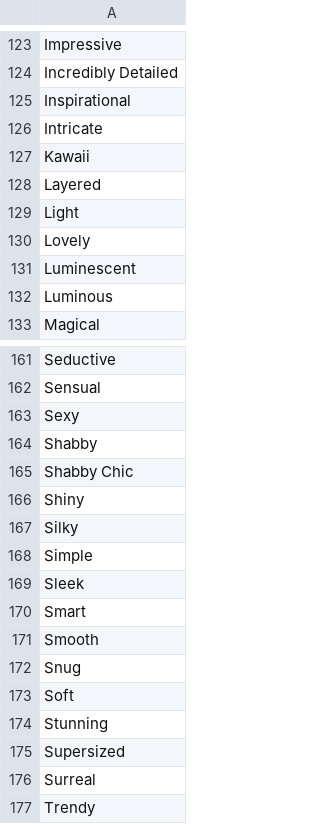
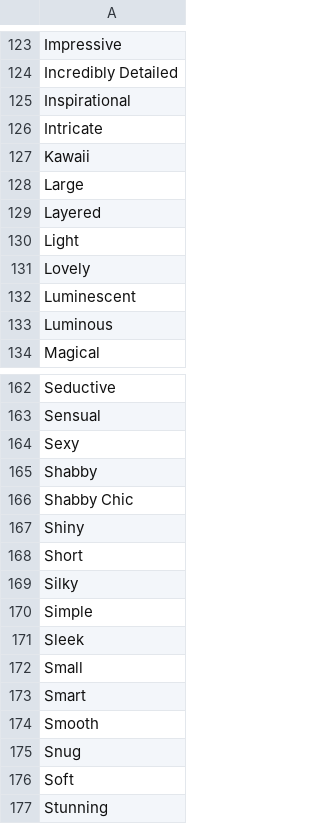
Before and after one commit to AIrjen/OneButtonPrompt, a CSV file: csvfiles/outfitdescriptors.csv, drawn as a sheet; only a part is shown, gaps mark what is left out; the shorter side is filled out with more unchanged rows; the diff names each change by its address in the sheet, - before the commit and + after, or states it on an @@ line.

Commit message:
Adding things for outfit override

```diff
--- a/csvfiles/outfitdescriptors.csv
+++ b/csvfiles/outfitdescriptors.csv
+row 128: Large
+row 168: Short
+row 172: Small
```
Also changed, not shown: csvfiles/special_lists/buildoutfit.csv, 2 other files.
